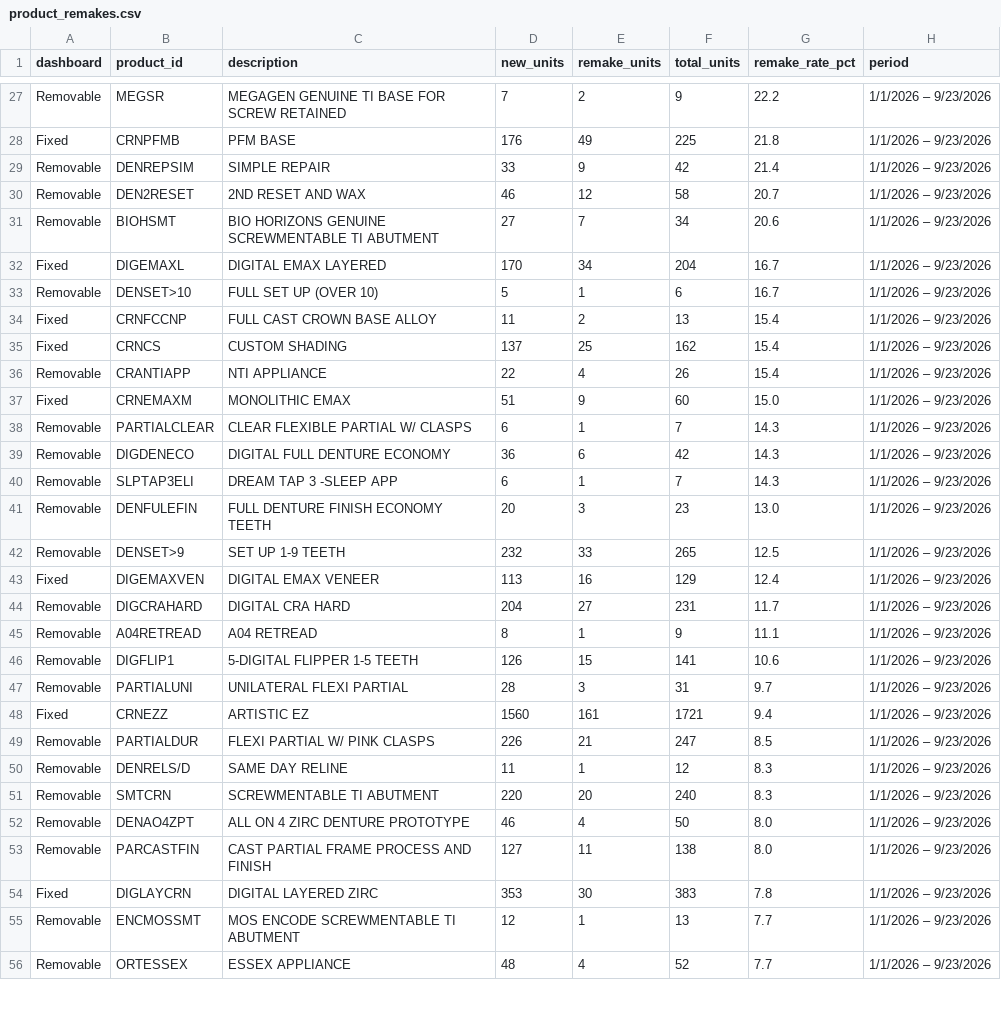
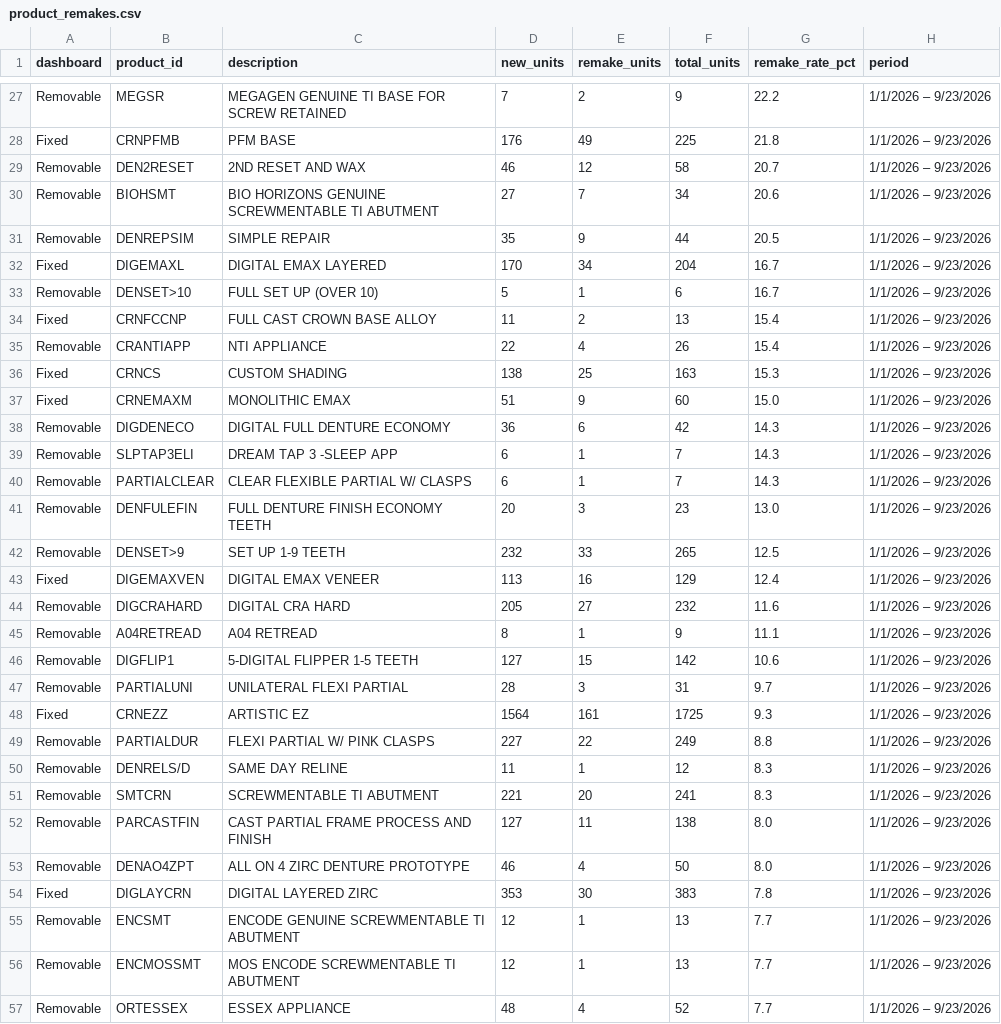
Before and after one commit to danulaszek-bit/artistic-dental-portal, a CSV file: cache/latest/product_remakes.csv, drawn as a sheet; only a part is shown, gaps mark what is left out; the diff covers the shown part only.

```diff
--- a/cache/latest/product_remakes.csv
+++ b/cache/latest/product_remakes.csv
@@ -28,5 +28,5 @@ Removable,MEGSR,MEGAGEN GENUINE TI BASE FOR SCREW RETAINED,7,2,9,22.2,1/1/2026
 Fixed,CRNPFMB,PFM BASE,176,49,225,21.8,1/1/2026 – 9/23/2026
-Removable,DENREPSIM,SIMPLE REPAIR,33,9,42,21.4,1/1/2026 – 9/23/2026
 Removable,DEN2RESET,2ND RESET AND WAX,46,12,58,20.7,1/1/2026 – 9/23/2026
 Removable,BIOHSMT,BIO HORIZONS GENUINE SCREWMENTABLE TI ABUTMENT,27,7,34,20.6,1/1/2026 – 9/23/2026
+Removable,DENREPSIM,SIMPLE REPAIR,35,9,44,20.5,1/1/2026 – 9/23/2026
 Fixed,DIGEMAXL,DIGITAL EMAX LAYERED,170,34,204,16.7,1/1/2026 – 9/23/2026
@@ -34,8 +34,8 @@ Removable,DENSET>10,FULL SET UP (OVER 10),5,1,6,16.7,1/1/2026 – 9/23/2026
 Fixed,CRNFCCNP,FULL CAST CROWN BASE ALLOY,11,2,13,15.4,1/1/2026 – 9/23/2026
-Fixed,CRNCS,CUSTOM SHADING,137,25,162,15.4,1/1/2026 – 9/23/2026
 Removable,CRANTIAPP,NTI APPLIANCE,22,4,26,15.4,1/1/2026 – 9/23/2026
+Fixed,CRNCS,CUSTOM SHADING,138,25,163,15.3,1/1/2026 – 9/23/2026
 Fixed,CRNEMAXM,MONOLITHIC EMAX,51,9,60,15.0,1/1/2026 – 9/23/2026
-Removable,PARTIALCLEAR,CLEAR FLEXIBLE PARTIAL W/ CLASPS,6,1,7,14.3,1/1/2026 – 9/23/2026
 Removable,DIGDENECO,DIGITAL FULL DENTURE ECONOMY,36,6,42,14.3,1/1/2026 – 9/23/2026
 Removable,SLPTAP3ELI,DREAM TAP 3 -SLEEP APP,6,1,7,14.3,1/1/2026 – 9/23/2026
+Removable,PARTIALCLEAR,CLEAR FLEXIBLE PARTIAL W/ CLASPS,6,1,7,14.3,1/1/2026 – 9/23/2026
 Removable,DENFULEFIN,FULL DENTURE FINISH ECONOMY TEETH,20,3,23,13.0,1/1/2026 – 9/23/2026
@@ -43,13 +43,14 @@ Removable,DENSET>9,SET UP 1-9 TEETH,232,33,265,12.5,1/1/2026 – 9/23/2026
 Fixed,DIGEMAXVEN,DIGITAL EMAX VENEER,113,16,129,12.4,1/1/2026 – 9/23/2026
-Removable,DIGCRAHARD,DIGITAL CRA HARD,204,27,231,11.7,1/1/2026 – 9/23/2026
+Removable,DIGCRAHARD,DIGITAL CRA HARD,205,27,232,11.6,1/1/2026 – 9/23/2026
 Removable,A04RETREAD,A04 RETREAD,8,1,9,11.1,1/1/2026 – 9/23/2026
-Removable,DIGFLIP1,5-DIGITAL FLIPPER 1-5 TEETH,126,15,141,10.6,1/1/2026 – 9/23/2026
+Removable,DIGFLIP1,5-DIGITAL FLIPPER 1-5 TEETH,127,15,142,10.6,1/1/2026 – 9/23/2026
 Removable,PARTIALUNI,UNILATERAL FLEXI PARTIAL,28,3,31,9.7,1/1/2026 – 9/23/2026
-Fixed,CRNEZZ,ARTISTIC EZ,1560,161,1721,9.4,1/1/2026 – 9/23/2026
-Removable,PARTIALDUR,FLEXI PARTIAL W/ PINK CLASPS,226,21,247,8.5,1/1/2026 – 9/23/2026
+Fixed,CRNEZZ,ARTISTIC EZ,1564,161,1725,9.3,1/1/2026 – 9/23/2026
+Removable,PARTIALDUR,FLEXI PARTIAL W/ PINK CLASPS,227,22,249,8.8,1/1/2026 – 9/23/2026
 Removable,DENRELS/D,SAME DAY RELINE,11,1,12,8.3,1/1/2026 – 9/23/2026
-Removable,SMTCRN,SCREWMENTABLE TI ABUTMENT,220,20,240,8.3,1/1/2026 – 9/23/2026
+Removable,SMTCRN,SCREWMENTABLE TI ABUTMENT,221,20,241,8.3,1/1/2026 – 9/23/2026
+Removable,PARCASTFIN,CAST PARTIAL FRAME PROCESS AND FINISH,127,11,138,8.0,1/1/2026 – 9/23/2026
 Removable,DENAO4ZPT,ALL ON 4 ZIRC DENTURE PROTOTYPE,46,4,50,8.0,1/1/2026 – 9/23/2026
-Removable,PARCASTFIN,CAST PARTIAL FRAME PROCESS AND FINISH,127,11,138,8.0,1/1/2026 – 9/23/2026
 Fixed,DIGLAYCRN,DIGITAL LAYERED ZIRC,353,30,383,7.8,1/1/2026 – 9/23/2026
+Removable,ENCSMT,ENCODE GENUINE SCREWMENTABLE TI ABUTMENT,12,1,13,7.7,1/1/2026 – 9/23/2026
 Removable,ENCMOSSMT,MOS ENCODE SCREWMENTABLE TI ABUTMENT,12,1,13,7.7,1/1/2026 – 9/23/2026
```
Also changed, not shown: 1 added row, 1 removed row and 6 edited cells elsewhere in this file, cache/latest/daily_history.csv, cache/latest/dept_financials.csv, 3 other files.
